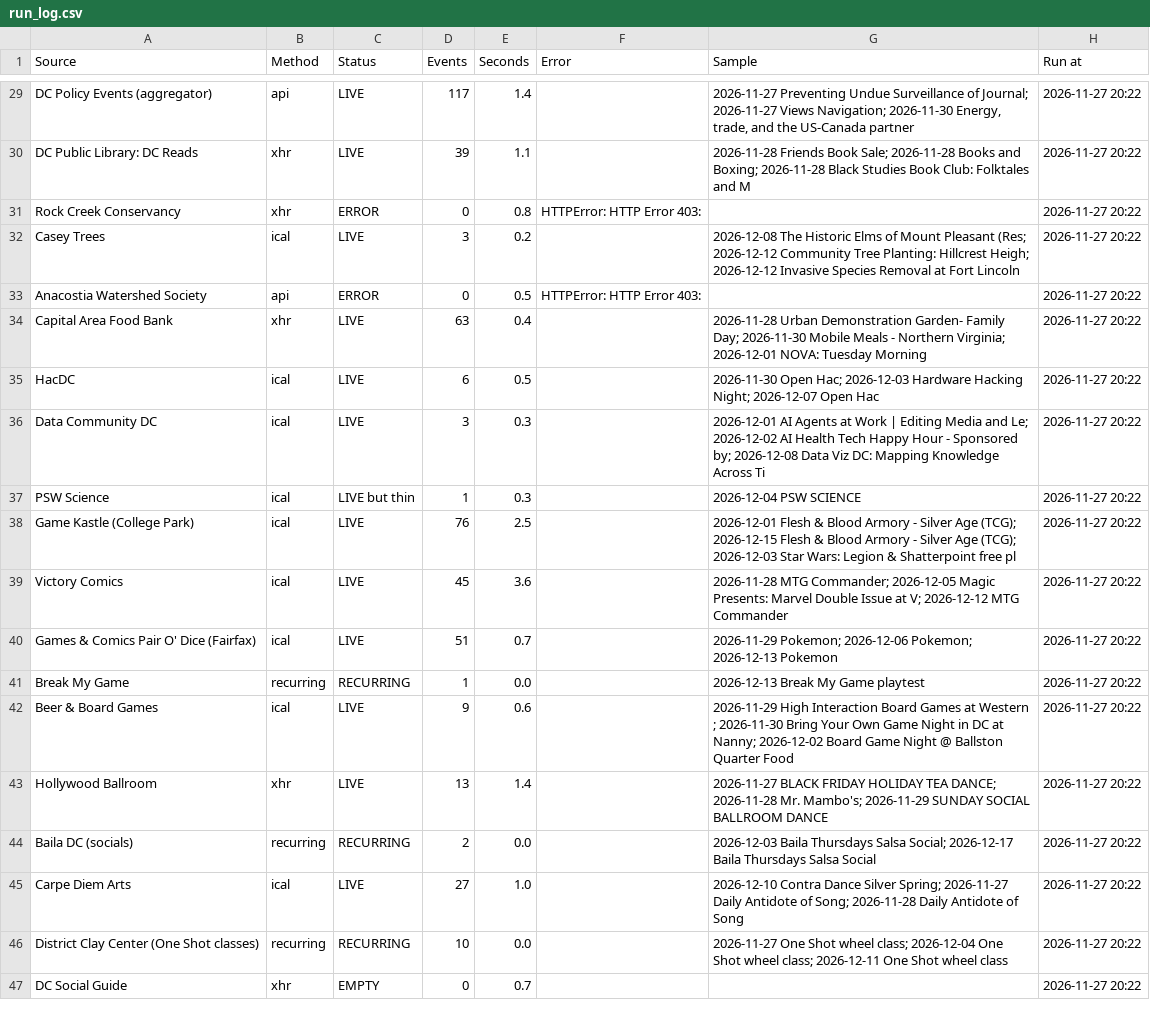
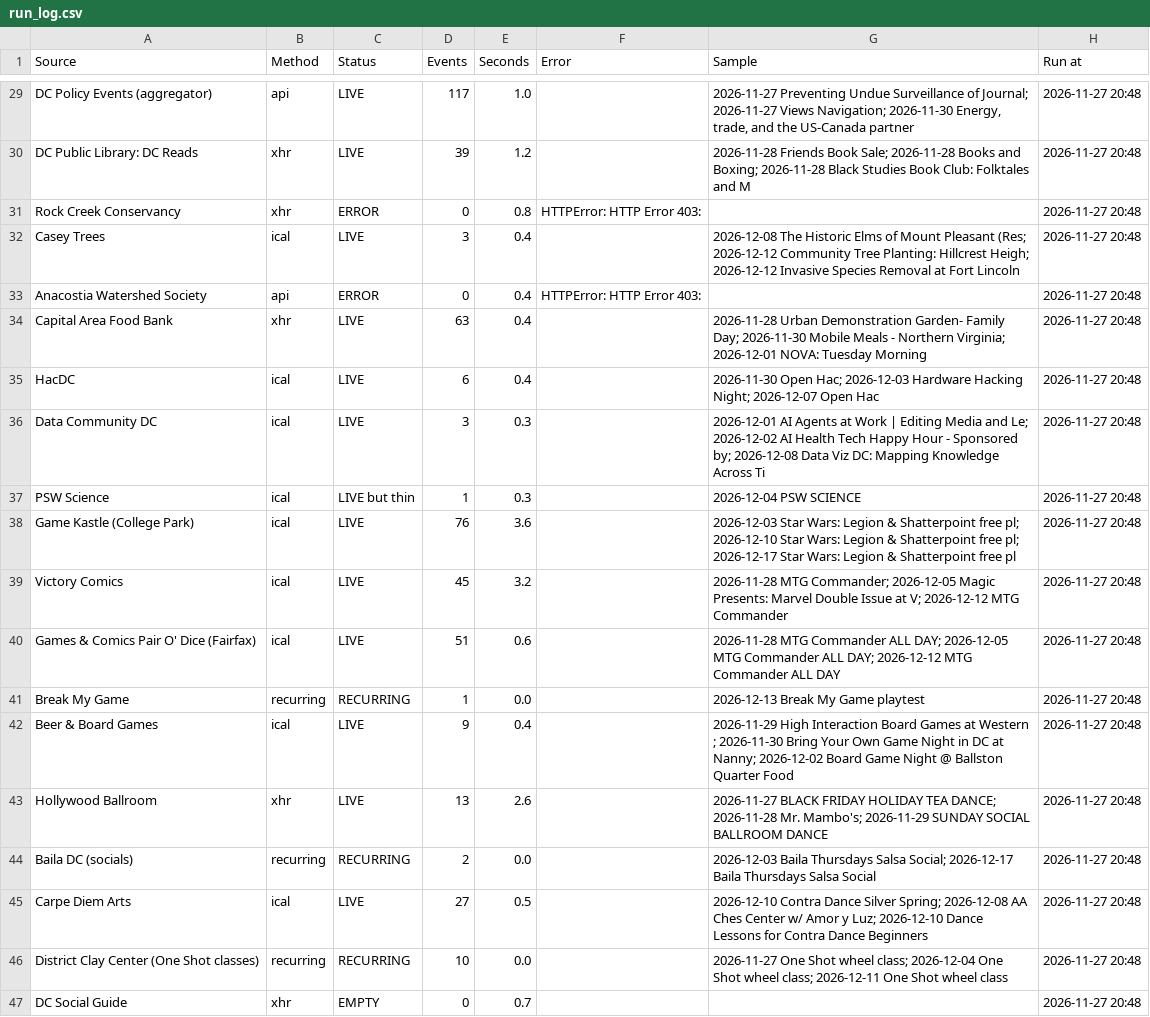
Before and after one commit to emanstof-png/event-feed, a CSV file: run_log.csv, drawn as a sheet; only a part is shown, gaps mark what is left out; the diff covers the shown part only; the diff names each change by its address in the sheet, - before the commit and + after, or states it on an @@ line.

```diff
--- a/run_log.csv
+++ b/run_log.csv
-E29 (Seconds): 1.4
+E29 (Seconds): 1.0
-H29:H47 (Run at): 2026-11-27 20:22
+H29:H47 (Run at): 2026-11-27 20:48
-E30 (Seconds): 1.1
+E30 (Seconds): 1.2
-E32 (Seconds): 0.2
+E32 (Seconds): 0.4
-E33 (Seconds): 0.5
+E33 (Seconds): 0.4
-E35 (Seconds): 0.5
+E35 (Seconds): 0.4
-E38 (Seconds): 2.5
+E38 (Seconds): 3.6
-G38 (Sample): 2026-12-01 Flesh & Blood Armory - Silver Age (TCG); 2026-12-15 Flesh & Blood Armory - Silver Age (TCG); 2026-12-03 Star Wars:…
+G38 (Sample): 2026-12-03 Star Wars: Legion & Shatterpoint free pl; 2026-12-10 Star Wars: Legion & Shatterpoint free pl; 2026-12-17 Star Wars:…
-E39 (Seconds): 3.6
+E39 (Seconds): 3.2
-E40 (Seconds): 0.7
+E40 (Seconds): 0.6
-G40 (Sample): 2026-11-29 Pokemon; 2026-12-06 Pokemon; 2026-12-13 Pokemon
+G40 (Sample): 2026-11-28 MTG Commander ALL DAY; 2026-12-05 MTG Commander ALL DAY; 2026-12-12 MTG Commander ALL DAY
-E42 (Seconds): 0.6
+E42 (Seconds): 0.4
-E43 (Seconds): 1.4
+E43 (Seconds): 2.6
-E45 (Seconds): 1.0
+E45 (Seconds): 0.5
-G45 (Sample): …Silver Spring; 2026-11-27 Daily Antidote of Song; 2026-11-28 Daily Antidote of Song
+G45 (Sample): …Silver Spring; 2026-12-08 AA Ches Center w/ Amor y Luz; 2026-12-10 Dance Lessons for Contra Dance Beginners
```
Also changed, not shown: 45 edited cells elsewhere in this file, feed_desc.csv, feed_test.csv.
